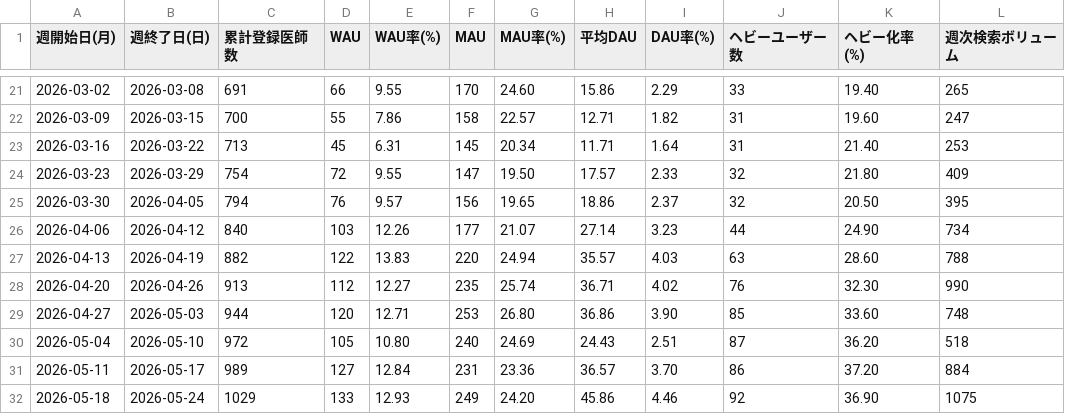
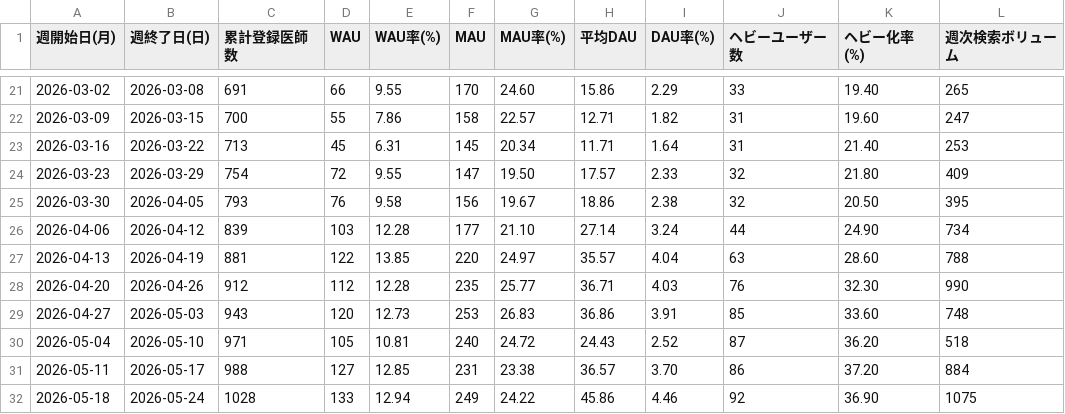
Before and after one commit to okui-dev/cubec-traction-dashboard, a CSV file: traction_weekly_allsearch.csv, drawn as a sheet; only a part is shown, gaps mark what is left out; the diff covers the shown part only; the diff names each change by its address in the sheet, - before the commit and + after, or states it on an @@ line.

```diff
--- a/traction_weekly_allsearch.csv
+++ b/traction_weekly_allsearch.csv
-C25 (累計登録医師数): 794
+C25 (累計登録医師数): 793
-E25 (WAU率(%)): 9.57
+E25 (WAU率(%)): 9.58
-G25 (MAU率(%)): 19.65
+G25 (MAU率(%)): 19.67
-I25 (DAU率(%)): 2.37
+I25 (DAU率(%)): 2.38
-C26 (累計登録医師数): 840
+C26 (累計登録医師数): 839
-E26 (WAU率(%)): 12.26
+E26 (WAU率(%)): 12.28
-G26 (MAU率(%)): 21.07
+G26 (MAU率(%)): 21.10
-I26 (DAU率(%)): 3.23
+I26 (DAU率(%)): 3.24
-C27 (累計登録医師数): 882
+C27 (累計登録医師数): 881
-E27 (WAU率(%)): 13.83
+E27 (WAU率(%)): 13.85
-G27 (MAU率(%)): 24.94
+G27 (MAU率(%)): 24.97
-I27 (DAU率(%)): 4.03
+I27 (DAU率(%)): 4.04
-C28 (累計登録医師数): 913
+C28 (累計登録医師数): 912
-E28 (WAU率(%)): 12.27
+E28 (WAU率(%)): 12.28
-G28 (MAU率(%)): 25.74
+G28 (MAU率(%)): 25.77
-I28 (DAU率(%)): 4.02
+I28 (DAU率(%)): 4.03
-C29 (累計登録医師数): 944
+C29 (累計登録医師数): 943
-E29 (WAU率(%)): 12.71
+E29 (WAU率(%)): 12.73
-G29 (MAU率(%)): 26.80
+G29 (MAU率(%)): 26.83
-I29 (DAU率(%)): 3.90
+I29 (DAU率(%)): 3.91
-C30 (累計登録医師数): 972
+C30 (累計登録医師数): 971
-E30 (WAU率(%)): 10.80
+E30 (WAU率(%)): 10.81
-G30 (MAU率(%)): 24.69
+G30 (MAU率(%)): 24.72
-I30 (DAU率(%)): 2.51
+I30 (DAU率(%)): 2.52
-C31 (累計登録医師数): 989
+C31 (累計登録医師数): 988
-E31 (WAU率(%)): 12.84
+E31 (WAU率(%)): 12.85
-G31 (MAU率(%)): 23.36
+G31 (MAU率(%)): 23.38
-C32 (累計登録医師数): 1029
+C32 (累計登録医師数): 1028
-E32 (WAU率(%)): 12.93
+E32 (WAU率(%)): 12.94
-G32 (MAU率(%)): 24.20
+G32 (MAU率(%)): 24.22
```
Also changed, not shown: 1 added row, 1 removed row and 40 edited cells elsewhere in this file, traction_weekly.csv, traction_weekly_login.csv, 6 other files.
